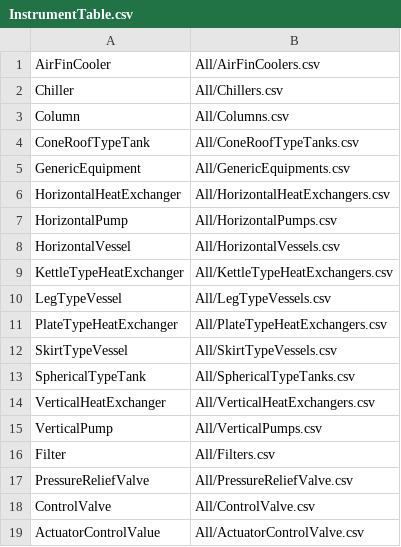
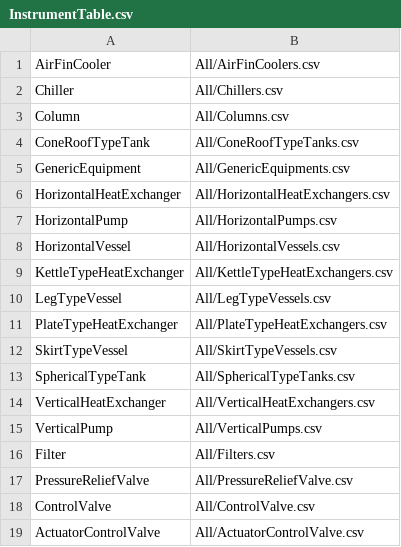
Before and after one commit to c0ngthanh/Arent, a CSV file: Assets/StreamingAssets/VTP/Instruments/InstrumentTable.csv, drawn as a sheet.

```diff
--- a/Assets/StreamingAssets/VTP/Instruments/InstrumentTable.csv
+++ b/Assets/StreamingAssets/VTP/Instruments/InstrumentTable.csv
@@ -18,2 +18,2 @@ PressureReliefValve, All/PressureReliefValve.csv
 ControlValve, All/ControlValve.csv
-ActuatorControlValue, All/ActuatorControlValve.csv
+ActuatorControlValve, All/ActuatorControlValve.csv
```
Also changed, not shown: 12 other files.
